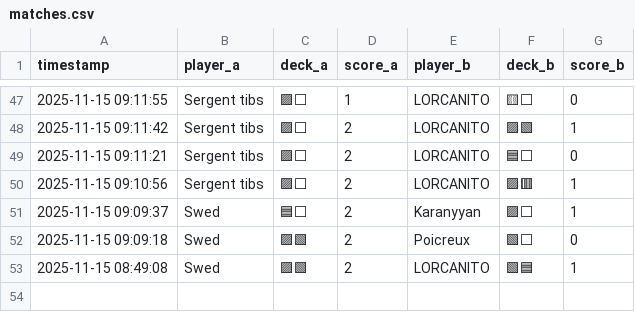
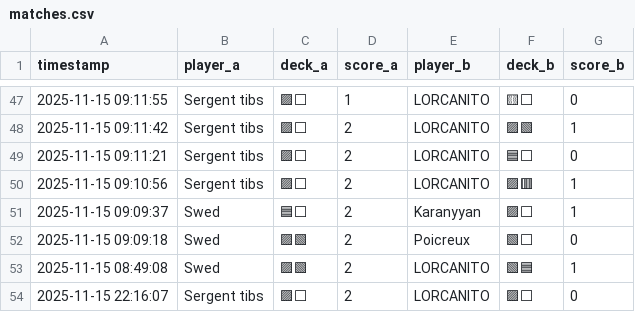
Before and after one commit to michaelbelcas-arch/site-eclypse, a CSV file: matches.csv, drawn as a sheet; only a part is shown, gaps mark what is left out; the diff names each change by its address in the sheet, - before the commit and + after, or states it on an @@ line.

Commit message:
Update matches.csv depuis l'app Streamlit

```diff
--- a/matches.csv
+++ b/matches.csv
+row 54: 2025-11-15 22:16:07 | Sergent tibs | 🟪⬜ | 2 | LORCANITO | 🟪⬜ | 0
```
